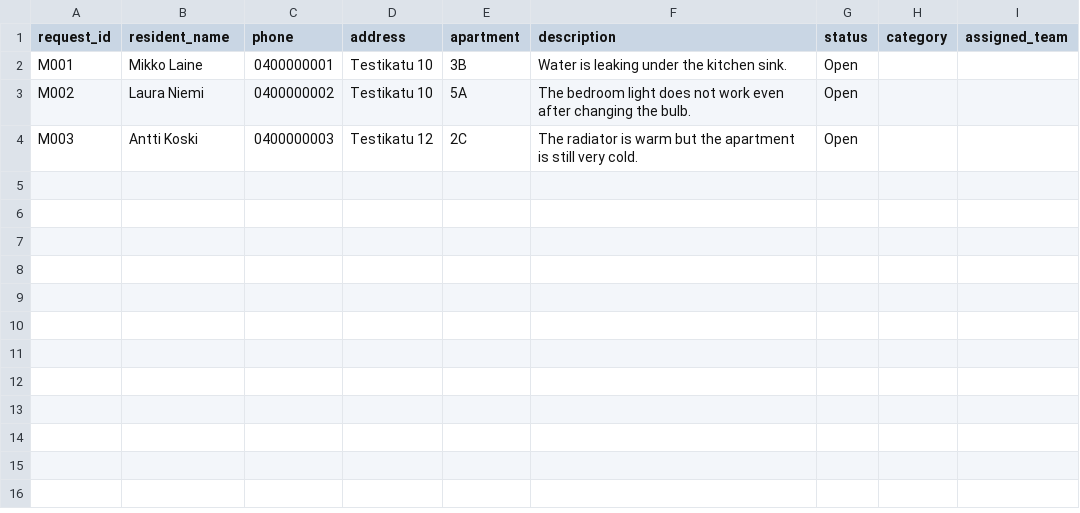
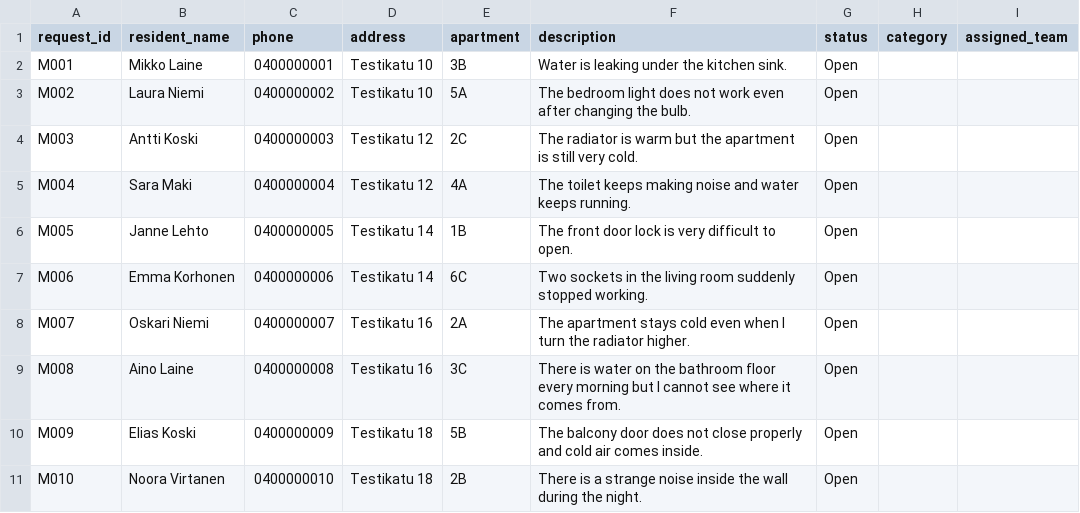
Before and after one commit to ghanshyam20/housing-maintenance-assistant, a CSV file: data/requests.csv, drawn as a sheet; the diff names each change by its address in the sheet, - before the commit and + after, or states it on an @@ line.

Commit message:
add more test requests

```diff
--- a/data/requests.csv
+++ b/data/requests.csv
+row 5: M004 | Sara Maki | 0400000004 | Testikatu 12 | 4A | The toilet keeps making noise and water keeps running. | Open
+row 6: M005 | Janne Lehto | 0400000005 | Testikatu 14 | 1B | The front door lock is very difficult to open. | Open
+row 7: M006 | Emma Korhonen | 0400000006 | Testikatu 14 | 6C | Two sockets in the living room suddenly stopped working. | Open
+row 8: M007 | Oskari Niemi | 0400000007 | Testikatu 16 | 2A | The apartment stays cold even when I turn the radiator higher. | Open
+row 9: M008 | Aino Laine | 0400000008 | Testikatu 16 | 3C | There is water on the bathroom floor every morning but I cannot see where it comes from. | Open
+row 10: M009 | Elias Koski | 0400000009 | Testikatu 18 | 5B | The balcony door does not close properly and cold air comes inside. | Open
+row 11: M010 | Noora Virtanen | 0400000010 | Testikatu 18 | 2B | There is a strange noise inside the wall during the night. | Open
```
